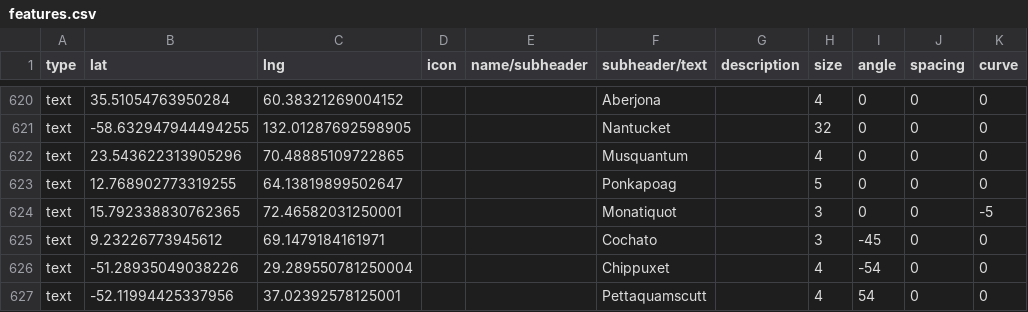
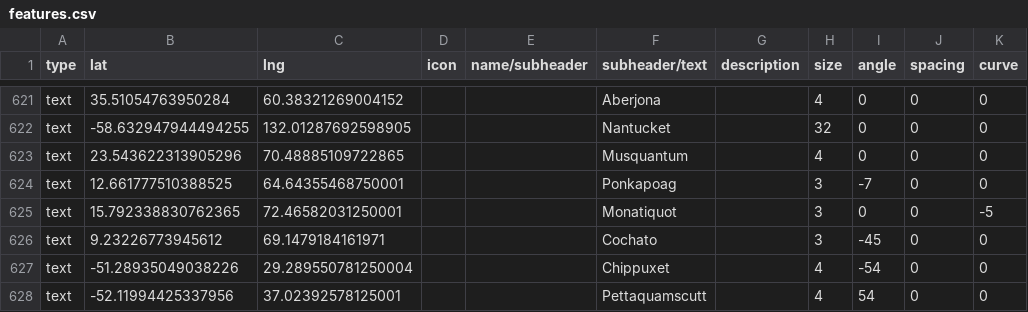
Before and after one commit to nativenewengland/map, a CSV file: data/features.csv, drawn as a sheet; only a part is shown, gaps mark what is left out; addresses are those after the commit; the diff covers the shown part only; the diff names each change by its address in the sheet, - before the commit and + after, or states it on an @@ line.

Commit message:
Update features.csv

```diff
--- a/data/features.csv
+++ b/data/features.csv
-B624 (lat): 12.768902773319255
+B624 (lat): 12.661777510388525
-C624 (lng): 64.13819899502647
+C624 (lng): 64.64355468750001
-H624 (size): 5
+H624 (size): 3
-I624 (angle): 0
+I624 (angle): -7
```
Also changed, not shown: 4 added rows, 1 removed row and 10 edited cells elsewhere in this file.
